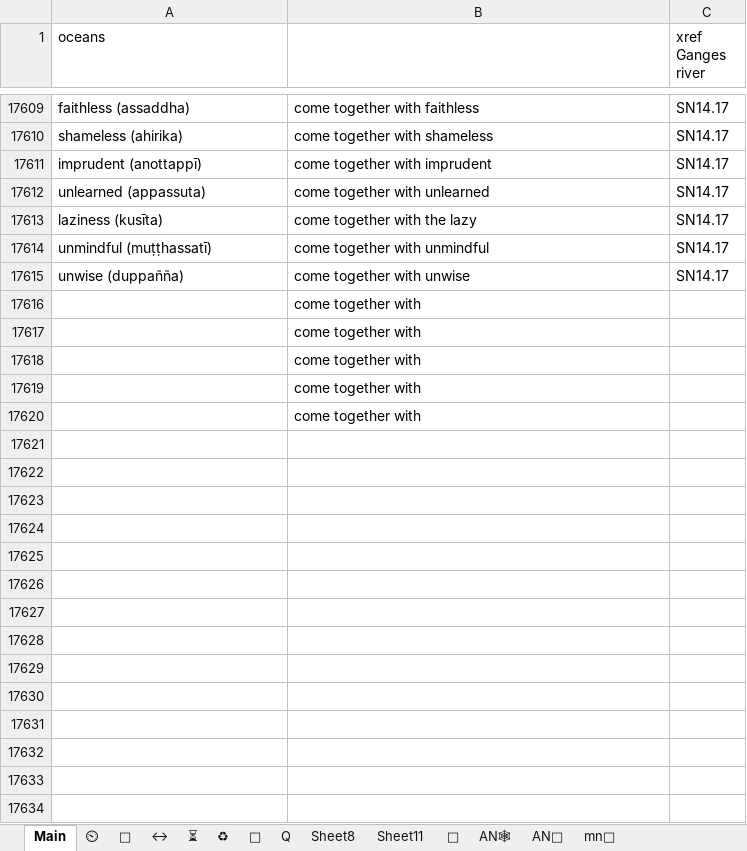
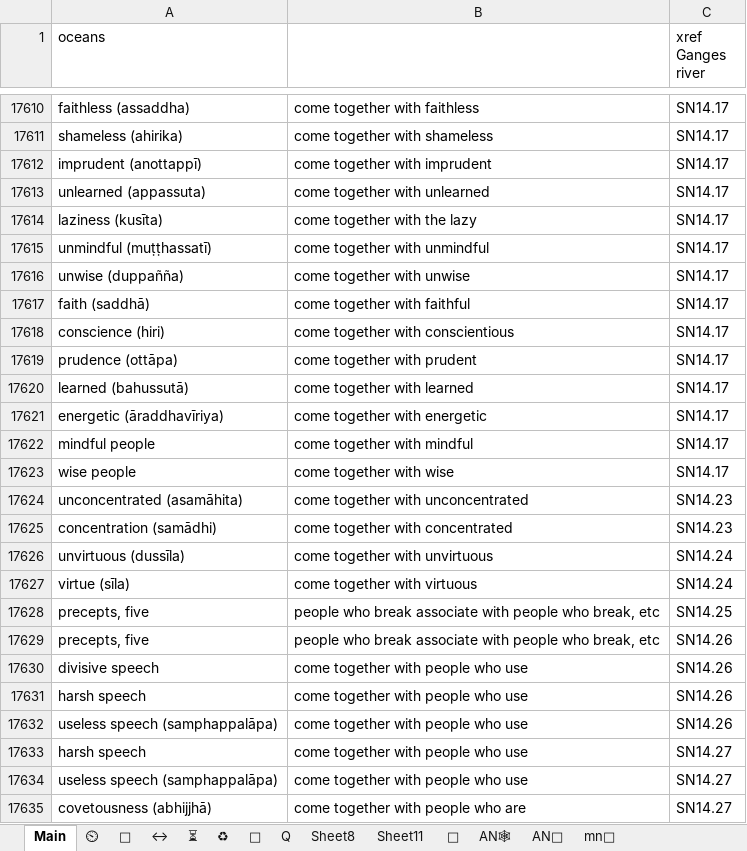
Before and after one commit to thesunshade/sutta-index, an Excel workbook: src/data/general-index.xlsx, sheet Main, drawn as a sheet; only a part is shown, gaps mark what is left out; values as stored, in another font and other column widths than the file's, no borders; conditional formats not drawn; removed rows and columns are numbered as before the commit, all else as after; the diff covers the shown part only; the diff names each change by its address in the sheet, - before the commit and + after, or states it on an @@ line.

```diff
--- a/src/data/general-index.xlsx (sheet Main)
+++ b/src/data/general-index.xlsx (sheet Main)
-row 17616:  | come together with
-row 17617:  | come together with
-row 17618:  | come together with
-row 17619:  | come together with
-row 17620:  | come together with
+row 17617: faith (saddhā) | come together with faithful | SN14.17
+row 17618: conscience (hiri) | come together with conscientious | SN14.17
+row 17619: prudence (ottāpa) | come together with prudent | SN14.17
+row 17620: learned (bahussutā) | come together with learned | SN14.17
+row 17621: energetic (āraddhavīriya) | come together with energetic | SN14.17
+row 17622: mindful people | come together with mindful | SN14.17
+row 17623: wise people | come together with wise | SN14.17
+row 17624: unconcentrated (asamāhita) | come together with unconcentrated | SN14.23
+row 17625: concentration (samādhi) | come together with concentrated | SN14.23
+row 17626: unvirtuous (dussīla) | come together with unvirtuous | SN14.24
+row 17627: virtue (sīla) | come together with virtuous | SN14.24
+row 17628: precepts, five | people who break associate with people who break, etc | SN14.25
+row 17629: precepts, five | people who break associate with people who break, etc | SN14.26
+row 17630: divisive speech | come together with people who use | SN14.26
+row 17631: harsh speech | come together with people who use | SN14.26
+row 17632: useless speech (samphappalāpa) | come together with people who use | SN14.26
+row 17633: harsh speech | come together with people who use | SN14.27
+row 17634: useless speech (samphappalāpa) | come together with people who use | SN14.27
+row 17635: covetousness (abhijjhā) | come together with people who are | SN14.27
```
Also changed, not shown: 36 added rows and 2 edited cells elsewhere in this sheet, sheet ⏲, sheet 🤔, 10 other files.
